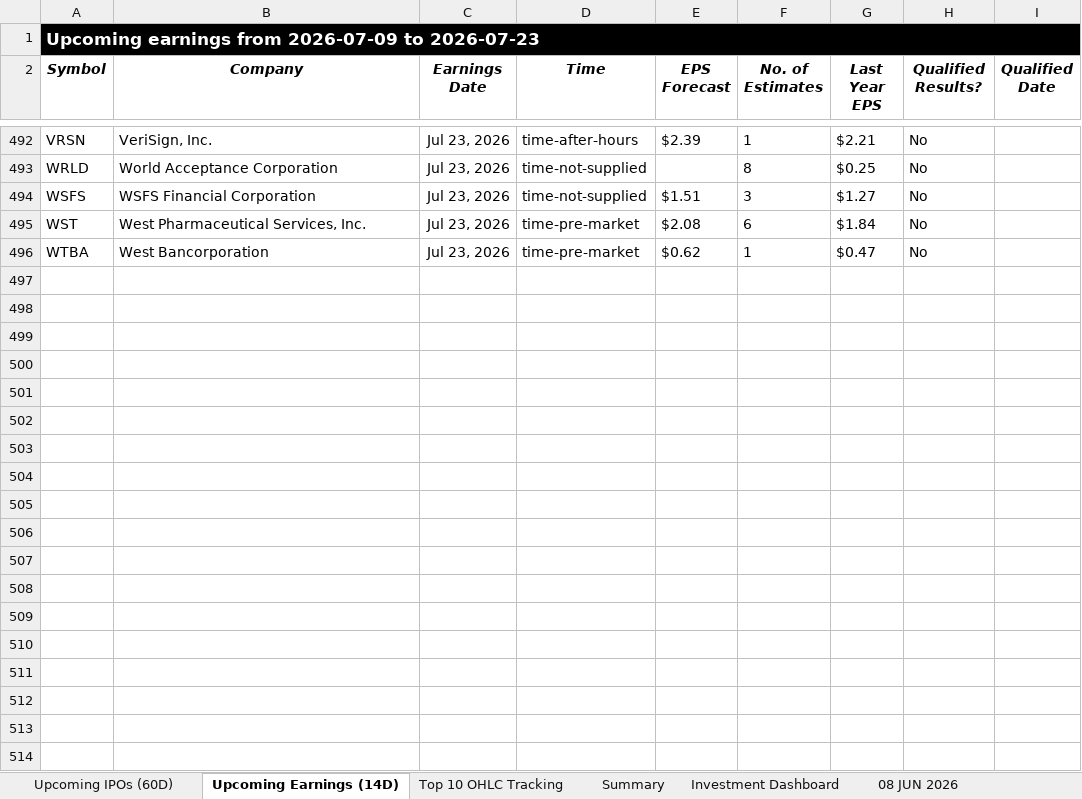
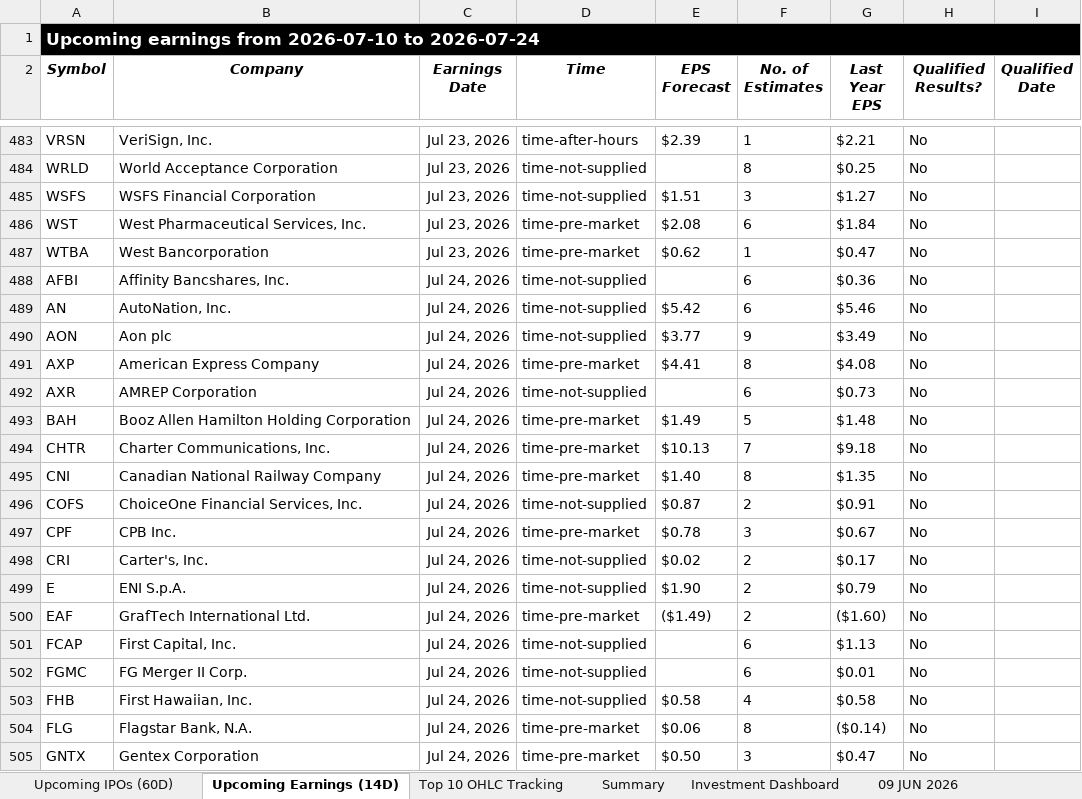
Before and after one commit to codenamev99/invest2.0, an Excel workbook: results.xlsx, sheet Upcoming Earnings (14D), drawn as a sheet; only a part is shown, gaps mark what is left out; values as stored, in another font and other column widths than the file's, no borders; the diff covers the shown part only; the diff names each change by its address in the sheet, - before the commit and + after, or states it on an @@ line.

```diff
--- a/results.xlsx (sheet Upcoming Earnings (14D))
+++ b/results.xlsx (sheet Upcoming Earnings (14D))
-sheet tab: 08 JUN 2026
-A1 (Symbol): …earnings from 2026-07-09 to 2026-07-23
+A1 (Symbol): …earnings from 2026-07-10 to 2026-07-24
+row 488: AFBI | Affinity Bancshares, Inc. | Jul 24, 2026 | time-not-supplied |  | 6 | $0.36 | No
+row 489: AN | AutoNation, Inc. | Jul 24, 2026 | time-not-supplied | $5.42 | 6 | $5.46 | No
+row 490: AON | Aon plc | Jul 24, 2026 | time-not-supplied | $3.77 | 9 | $3.49 | No
+row 491: AXP | American Express Company | Jul 24, 2026 | time-pre-market | $4.41 | 8 | $4.08 | No
+row 492: AXR | AMREP Corporation | Jul 24, 2026 | time-not-supplied |  | 6 | $0.73 | No
+row 493: BAH | Booz Allen Hamilton Holding Corporation | Jul 24, 2026 | time-pre-market | $1.49 | 5 | $1.48 | No
+row 494: CHTR | Charter Communications, Inc. | Jul 24, 2026 | time-pre-market | $10.13 | 7 | $9.18 | No
+row 495: CNI | Canadian National Railway Company | Jul 24, 2026 | time-pre-market | $1.40 | 8 | $1.35 | No
+row 496: COFS | ChoiceOne Financial Services, Inc. | Jul 24, 2026 | time-not-supplied | $0.87 | 2 | $0.91 | No
+row 497: CPF | CPB Inc. | Jul 24, 2026 | time-pre-market | $0.78 | 3 | $0.67 | No
+row 498: CRI | Carter's, Inc. | Jul 24, 2026 | time-not-supplied | $0.02 | 2 | $0.17 | No
+row 499: E | ENI S.p.A. | Jul 24, 2026 | time-not-supplied | $1.90 | 2 | $0.79 | No
+row 500: EAF | GrafTech International Ltd. | Jul 24, 2026 | time-pre-market | ($1.49) | 2 | ($1.60) | No
+row 501: FCAP | First Capital, Inc. | Jul 24, 2026 | time-not-supplied |  | 6 | $1.13 | No
+row 502: FGMC | FG Merger II Corp. | Jul 24, 2026 | time-not-supplied |  | 6 | $0.01 | No
+row 503: FHB | First Hawaiian, Inc. | Jul 24, 2026 | time-not-supplied | $0.58 | 4 | $0.58 | No
+row 504: FLG | Flagstar Bank, N.A. | Jul 24, 2026 | time-pre-market | $0.06 | 8 | ($0.14) | No
+row 505: GNTX | Gentex Corporation | Jul 24, 2026 | time-pre-market | $0.50 | 3 | $0.47 | No
```
Also changed, not shown: 38 added rows, 24 removed rows and 85 edited cells elsewhere in this sheet, sheet Investment Dashboard, sheet Top 10 OHLC Tracking, sheet Summary, sheet Upcoming IPOs (60D), other sheet tabs, hidden cells.
